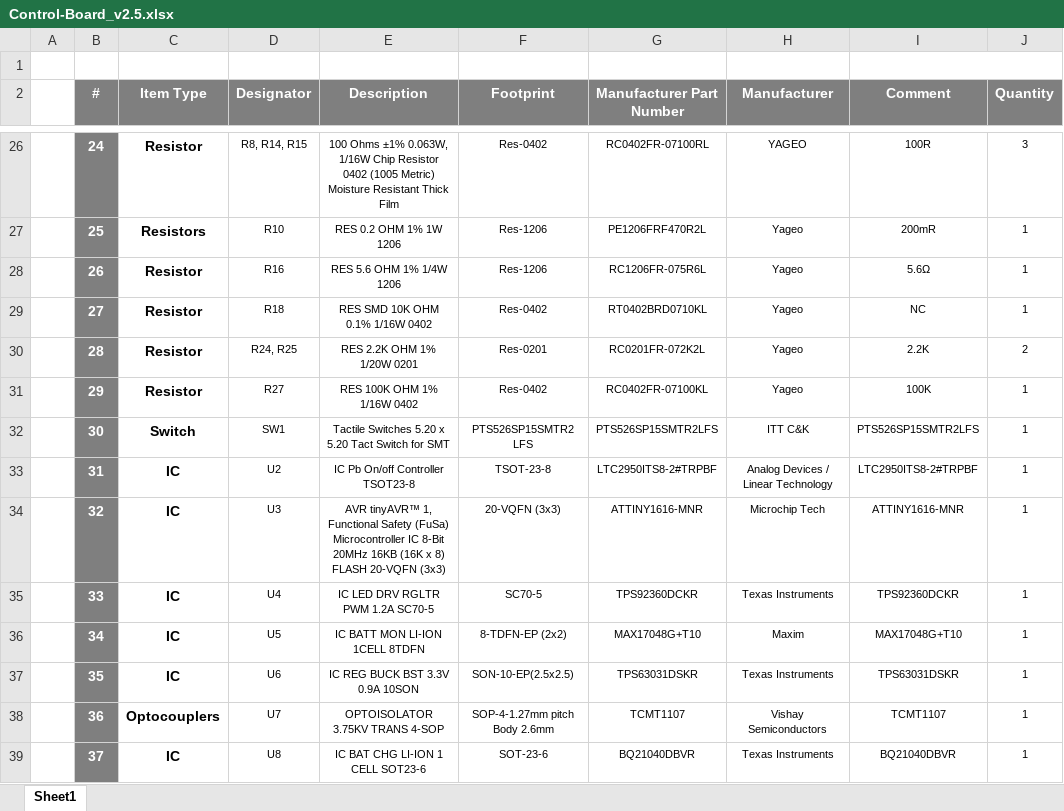
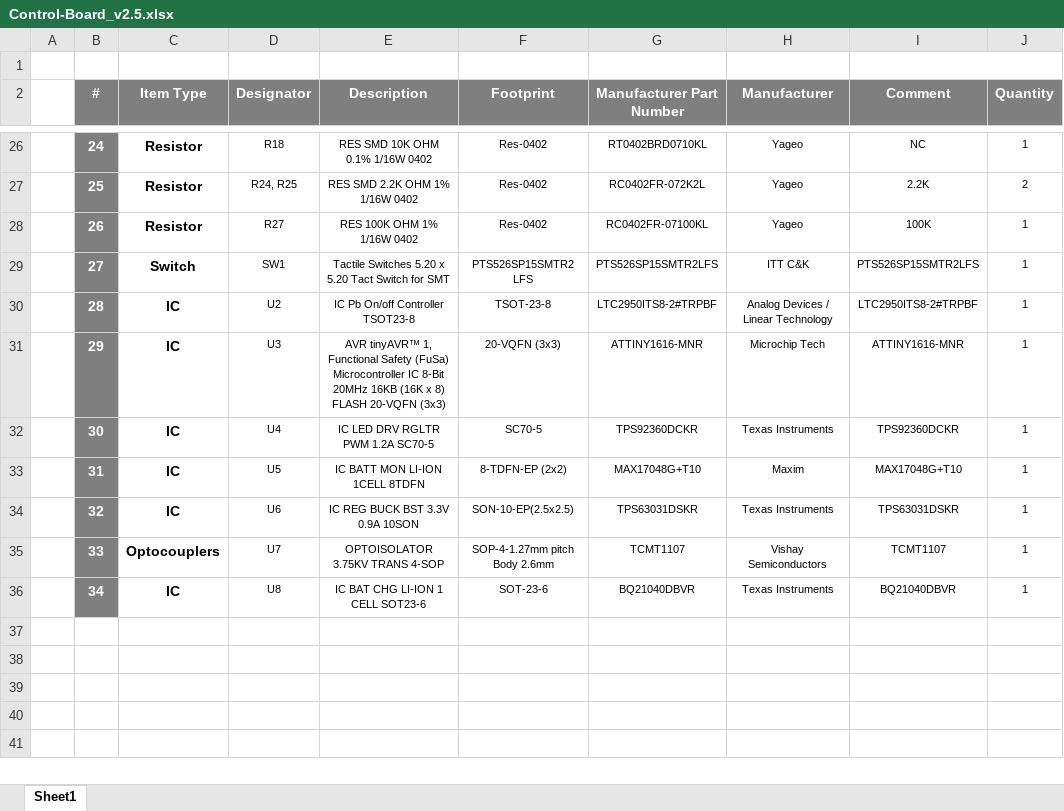
Before and after one commit to eSpark-Consulting-Group/brad-fairman-led-project, an Excel workbook: Design-Files-v2.5/Control-Board_v2.5/Deliverables/BOM/Control-Board_v2.5.xlsx, sheet Sheet1, drawn as a sheet; only a part is shown, gaps mark what is left out; values as stored, in another font and other column widths than the file's, no borders; removed rows and columns are numbered as before the commit, all else as after; the diff covers the shown part only; the diff names each change by its address in the sheet, - before the commit and + after, or states it on an @@ line.

```diff
--- a/Design-Files-v2.5/Control-Board_v2.5/Deliverables/BOM/Control-Board_v2.5.xlsx (sheet Sheet1)
+++ b/Design-Files-v2.5/Control-Board_v2.5/Deliverables/BOM/Control-Board_v2.5.xlsx (sheet Sheet1)
-D26 (Designator): R8, R14, R15
+D26 (Designator): R18
-E26 (Description): 100 Ohms ±1% 0.063W, 1/16W Chip Resistor 0402 (1005 Metric) Moisture Resistant Thick Film
+E26 (Description): RES SMD 10K OHM 0.1% 1/16W 0402
-G26 (Manufacturer Part Number): RC0402FR-07100RL
+G26 (Manufacturer Part Number): RT0402BRD0710KL
-H26 (Manufacturer): YAGEO
+H26 (Manufacturer): Yageo
-I26 (Comment): 100R
+I26 (Comment): NC
-J26 (Quantity): 3
+J26 (Quantity): 1
-C27 (Item Type): Resistors
+C27 (Item Type): Resistor
-D27 (Designator): R10
+D27 (Designator): R24, R25
-E27 (Description): RES 0.2 OHM 1% 1W 1206
+E27 (Description): RES SMD 2.2K OHM 1% 1/16W 0402
-F27:F28 (Footprint): Res-1206
+F27:F28 (Footprint): Res-0402
-G27 (Manufacturer Part Number): PE1206FRF470R2L
+G27 (Manufacturer Part Number): RC0402FR-072K2L
-I27 (Comment): 200mR
+I27 (Comment): 2.2K
-J27 (Quantity): 1
+J27 (Quantity): 2
-D28 (Designator): R16
+D28 (Designator): R27
-E28 (Description): RES 5.6 OHM 1% 1/4W 1206
+E28 (Description): RES 100K OHM 1% 1/16W 0402
-G28 (Manufacturer Part Number): RC1206FR-075R6L
+G28 (Manufacturer Part Number): RC0402FR-07100KL
-I28 (Comment): 5.6Ω
+I28 (Comment): 100K
-row 29:  | 27 | Resistor | R18 | RES SMD 10K OHM 0.1% 1/16W 0402 | Res-0402 | RT0402BRD0710KL | Yageo | NC | 1
-row 30:  | 28 | Resistor | R24, R25 | RES 2.2K OHM 1% 1/20W 0201 | Res-0201 | RC0201FR-072K2L | Yageo | 2.2K | 2
-row 31:  | 29 | Resistor | R27 | RES 100K OHM 1% 1/16W 0402 | Res-0402 | RC0402FR-07100KL | Yageo | 100K | 1
-B29 (#): 30
+B29 (#): 27
-B30 (#): 31
+B30 (#): 28
-B31 (#): 32
+B31 (#): 29
-B32 (#): 33
+B32 (#): 30
-B33 (#): 34
+B33 (#): 31
-B34 (#): 35
+B34 (#): 32
-B35 (#): 36
+B35 (#): 33
-B36 (#): 37
+B36 (#): 34
```
Also changed, not shown: 2 added rows, 2 removed rows and 60 edited cells elsewhere in this sheet, 52 other files.
